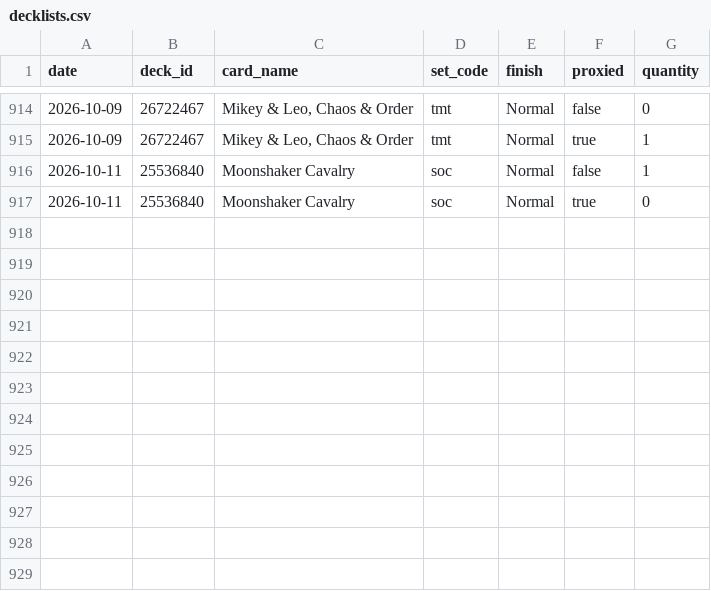
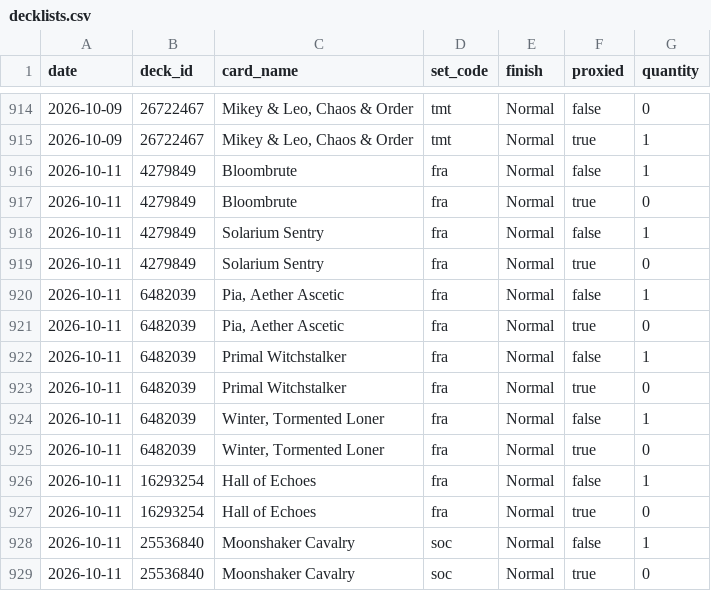
Before and after one commit to jimna-h/archidekt-snapshot, a CSV file: data/decklists.csv, drawn as a sheet; only a part is shown, gaps mark what is left out; the diff names each change by its address in the sheet, - before the commit and + after, or states it on an @@ line.

```diff
--- a/data/decklists.csv
+++ b/data/decklists.csv
+row 916: 2026-10-11 | 4279849 | Bloombrute | fra | Normal | false | 1
+row 917: 2026-10-11 | 4279849 | Bloombrute | fra | Normal | true | 0
+row 918: 2026-10-11 | 4279849 | Solarium Sentry | fra | Normal | false | 1
+row 919: 2026-10-11 | 4279849 | Solarium Sentry | fra | Normal | true | 0
+row 920: 2026-10-11 | 6482039 | Pia, Aether Ascetic | fra | Normal | false | 1
+row 921: 2026-10-11 | 6482039 | Pia, Aether Ascetic | fra | Normal | true | 0
+row 922: 2026-10-11 | 6482039 | Primal Witchstalker | fra | Normal | false | 1
+row 923: 2026-10-11 | 6482039 | Primal Witchstalker | fra | Normal | true | 0
+row 924: 2026-10-11 | 6482039 | Winter, Tormented Loner | fra | Normal | false | 1
+row 925: 2026-10-11 | 6482039 | Winter, Tormented Loner | fra | Normal | true | 0
+row 926: 2026-10-11 | 16293254 | Hall of Echoes | fra | Normal | false | 1
+row 927: 2026-10-11 | 16293254 | Hall of Echoes | fra | Normal | true | 0
```
Also changed, not shown: data/card_prices/2026-10.csv, data/decks.csv, 2 other files.
